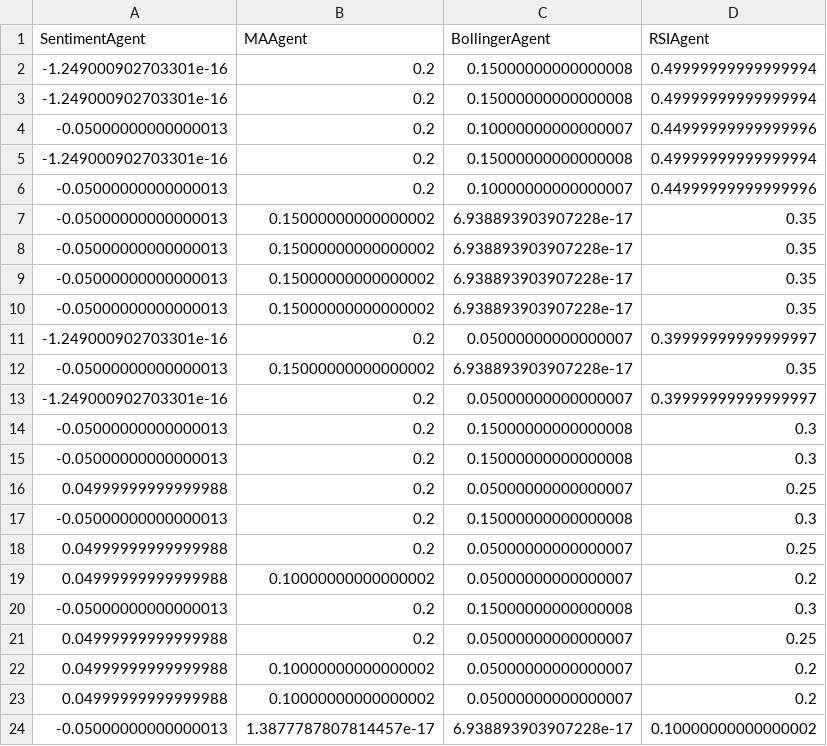
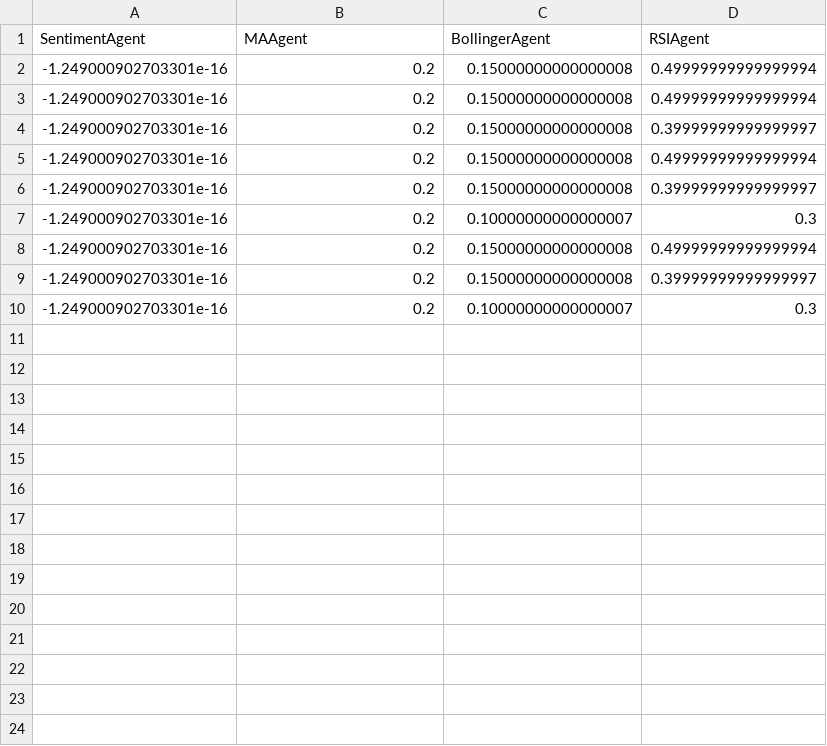
Before and after one commit to astronights/A4_Paper_Trading, a CSV file: data/agent_weights.csv, drawn as a sheet.

```diff
--- a/data/agent_weights.csv
+++ b/data/agent_weights.csv
@@ -3,22 +3,8 @@
 -1.249000902703301e-16,0.2,0.15000000000000008,0.49999999999999994
--0.05000000000000013,0.2,0.10000000000000007,0.44999999999999996
+-1.249000902703301e-16,0.2,0.15000000000000008,0.39999999999999997
 -1.249000902703301e-16,0.2,0.15000000000000008,0.49999999999999994
--0.05000000000000013,0.2,0.10000000000000007,0.44999999999999996
--0.05000000000000013,0.15000000000000002,6.938893903907228e-17,0.35
--0.05000000000000013,0.15000000000000002,6.938893903907228e-17,0.35
--0.05000000000000013,0.15000000000000002,6.938893903907228e-17,0.35
--0.05000000000000013,0.15000000000000002,6.938893903907228e-17,0.35
--1.249000902703301e-16,0.2,0.05000000000000007,0.39999999999999997
--0.05000000000000013,0.15000000000000002,6.938893903907228e-17,0.35
--1.249000902703301e-16,0.2,0.05000000000000007,0.39999999999999997
--0.05000000000000013,0.2,0.15000000000000008,0.3
--0.05000000000000013,0.2,0.15000000000000008,0.3
-0.04999999999999988,0.2,0.05000000000000007,0.25
--0.05000000000000013,0.2,0.15000000000000008,0.3
-0.04999999999999988,0.2,0.05000000000000007,0.25
-0.04999999999999988,0.10000000000000002,0.05000000000000007,0.2
--0.05000000000000013,0.2,0.15000000000000008,0.3
-0.04999999999999988,0.2,0.05000000000000007,0.25
-0.04999999999999988,0.10000000000000002,0.05000000000000007,0.2
-0.04999999999999988,0.10000000000000002,0.05000000000000007,0.2
--0.05000000000000013,1.3877787807814457e-17,6.938893903907228e-17,0.10000000000000002
+-1.249000902703301e-16,0.2,0.15000000000000008,0.39999999999999997
+-1.249000902703301e-16,0.2,0.10000000000000007,0.3
+-1.249000902703301e-16,0.2,0.15000000000000008,0.49999999999999994
+-1.249000902703301e-16,0.2,0.15000000000000008,0.39999999999999997
+-1.249000902703301e-16,0.2,0.10000000000000007,0.3
```
Also changed, not shown: data/account_book.csv, 3 other files.
